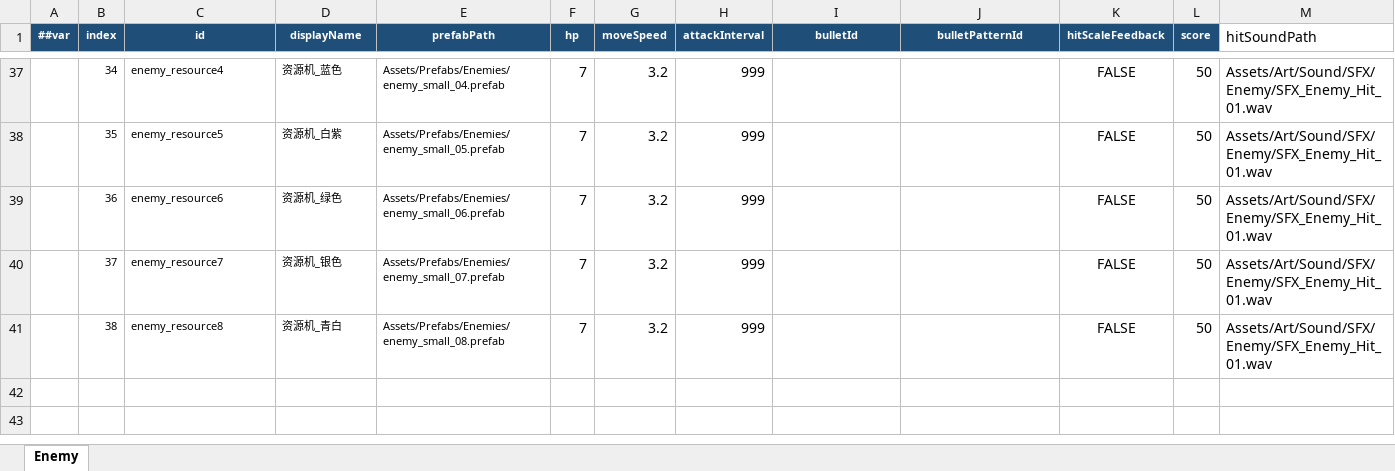
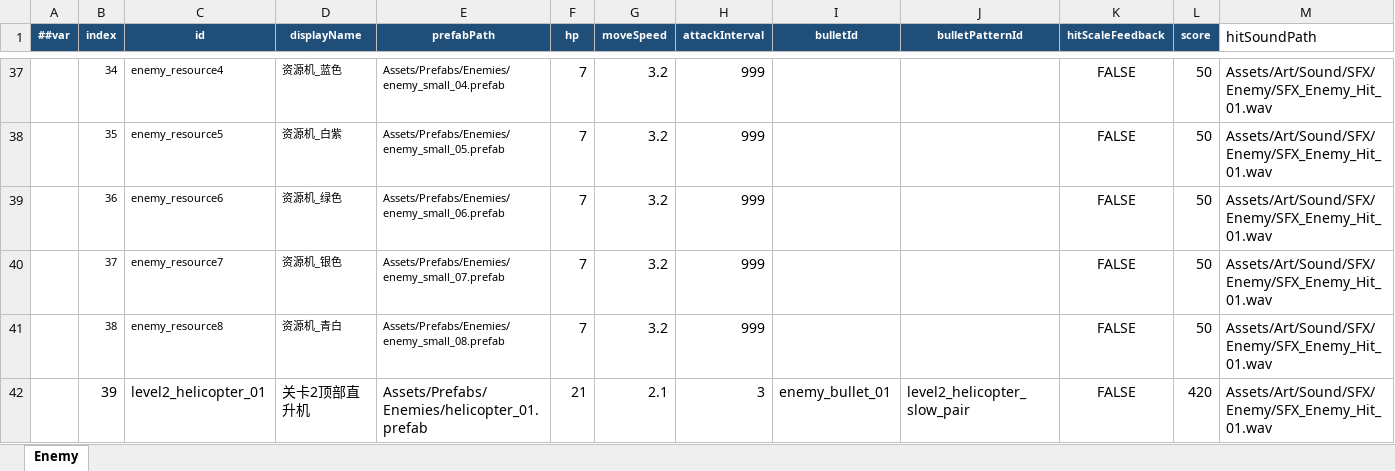
Before and after one commit to coder-lipenghui/LeiTing, an Excel workbook: Luban/Datas/Enemy.xlsx, sheet Enemy, drawn as a sheet; only a part is shown, gaps mark what is left out; values as stored, in another font and other column widths than the file's, no borders; the diff names each change by its address in the sheet, - before the commit and + after, or states it on an @@ line.

```diff
--- a/Luban/Datas/Enemy.xlsx (sheet Enemy)
+++ b/Luban/Datas/Enemy.xlsx (sheet Enemy)
+row 42:  | 39 | level2_helicopter_01 | 关卡2顶部直升机 | Assets/Prefabs/Enemies/helicopter_01.prefab | 21 | 2.1 | 3 | enemy_bullet_01 | level2_helicopter_slow_pair | FALSE | 420 | Assets/Art/Sound/SFX/Enemy/SFX_Enemy_Hit_01.wav
```
Also changed, not shown: Luban/Datas/Bullet.xlsx, Luban/Datas/BulletPattern.xlsx, 24 other files.
